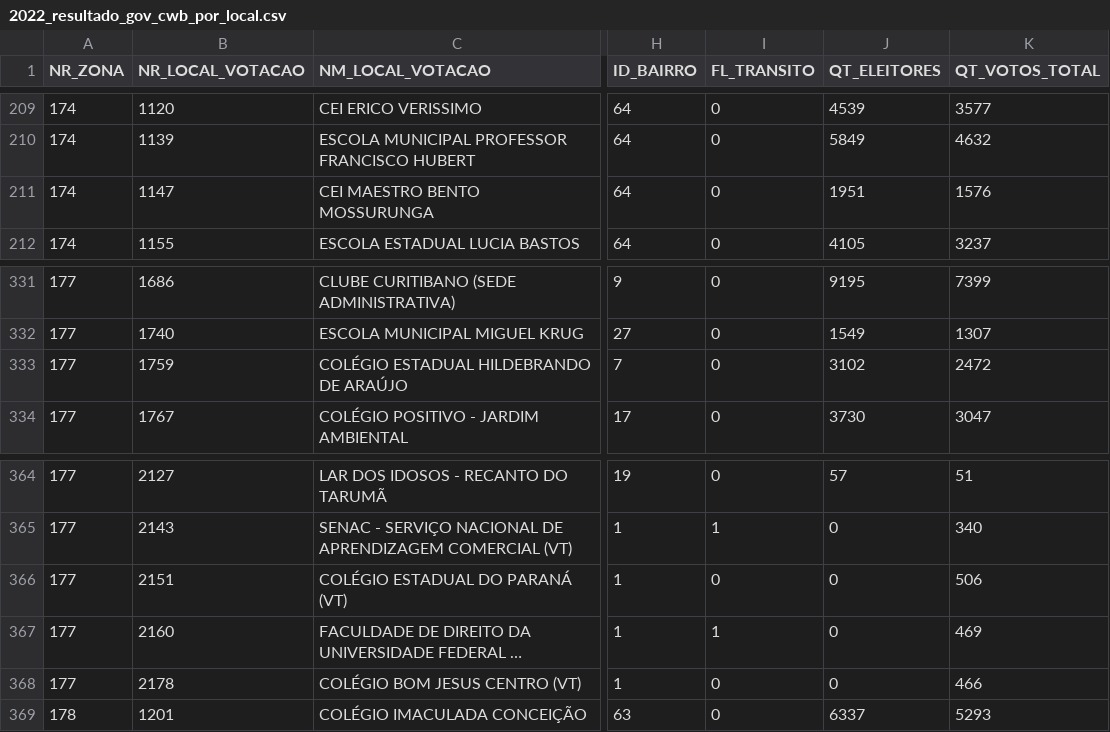
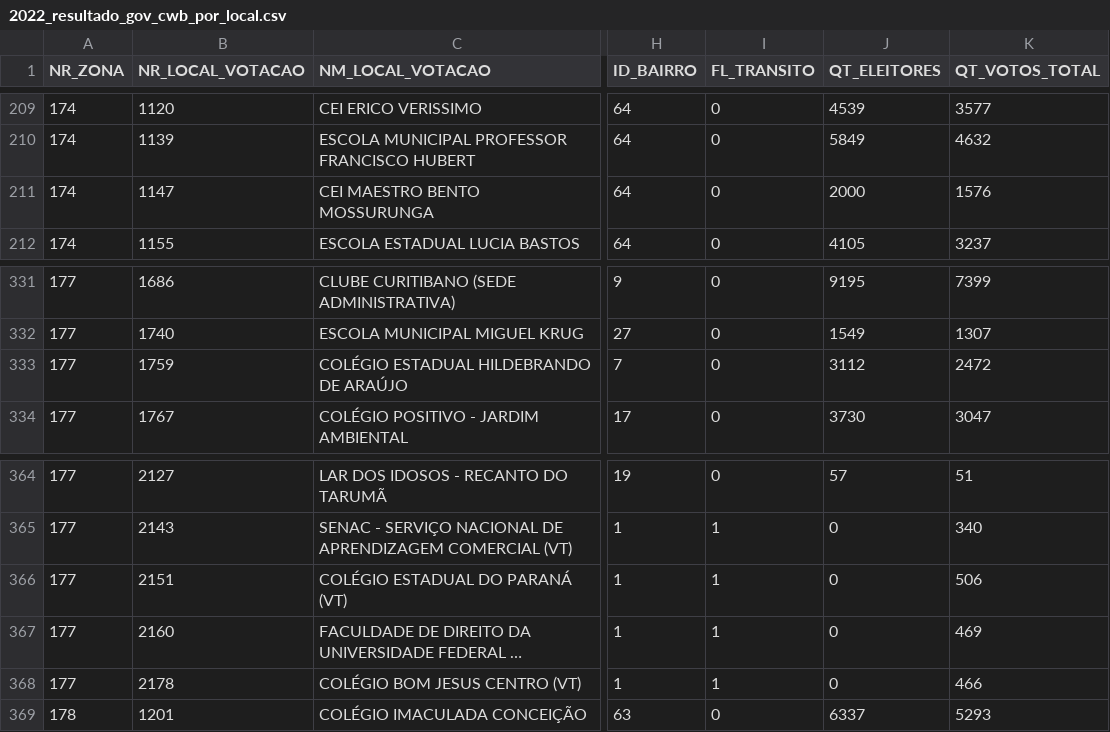
Before and after one commit to Giovani-Sella/Como-vota-Curitiba, a CSV file: dados/2022/2022_resultado_gov_cwb_por_local.csv, drawn as a sheet; only a part is shown, gaps mark what is left out; long unchanged cells end in …; the diff names each change by its address in the sheet, - before the commit and + after, or states it on an @@ line.

```diff
--- a/dados/2022/2022_resultado_gov_cwb_por_local.csv
+++ b/dados/2022/2022_resultado_gov_cwb_por_local.csv
-J211 (QT_ELEITORES): 1951
+J211 (QT_ELEITORES): 2000
-J333 (QT_ELEITORES): 3102
+J333 (QT_ELEITORES): 3112
-I366 (FL_TRANSITO): 0
+I366 (FL_TRANSITO): 1
-I368 (FL_TRANSITO): 0
+I368 (FL_TRANSITO): 1
```
Also changed, not shown: dados/2022/2022_Dados_cand.csv.
